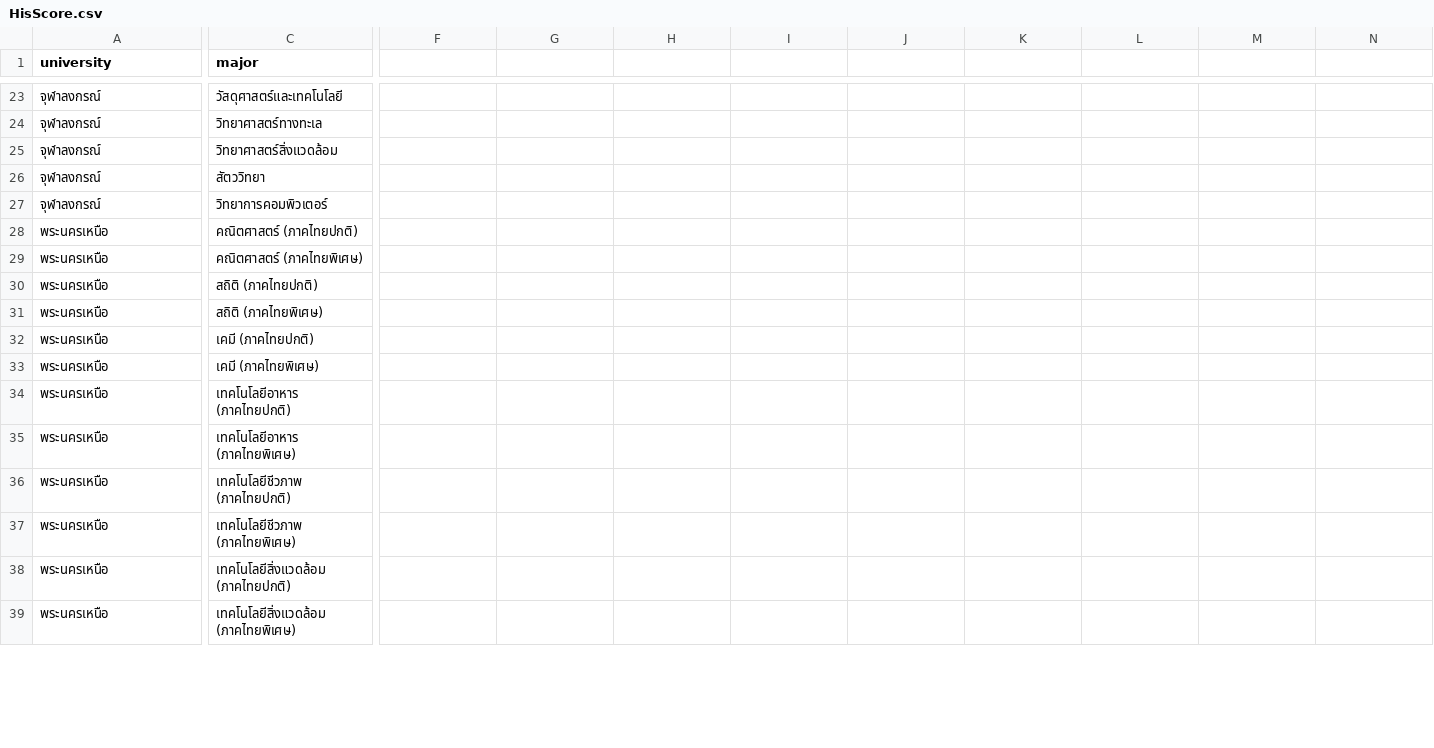
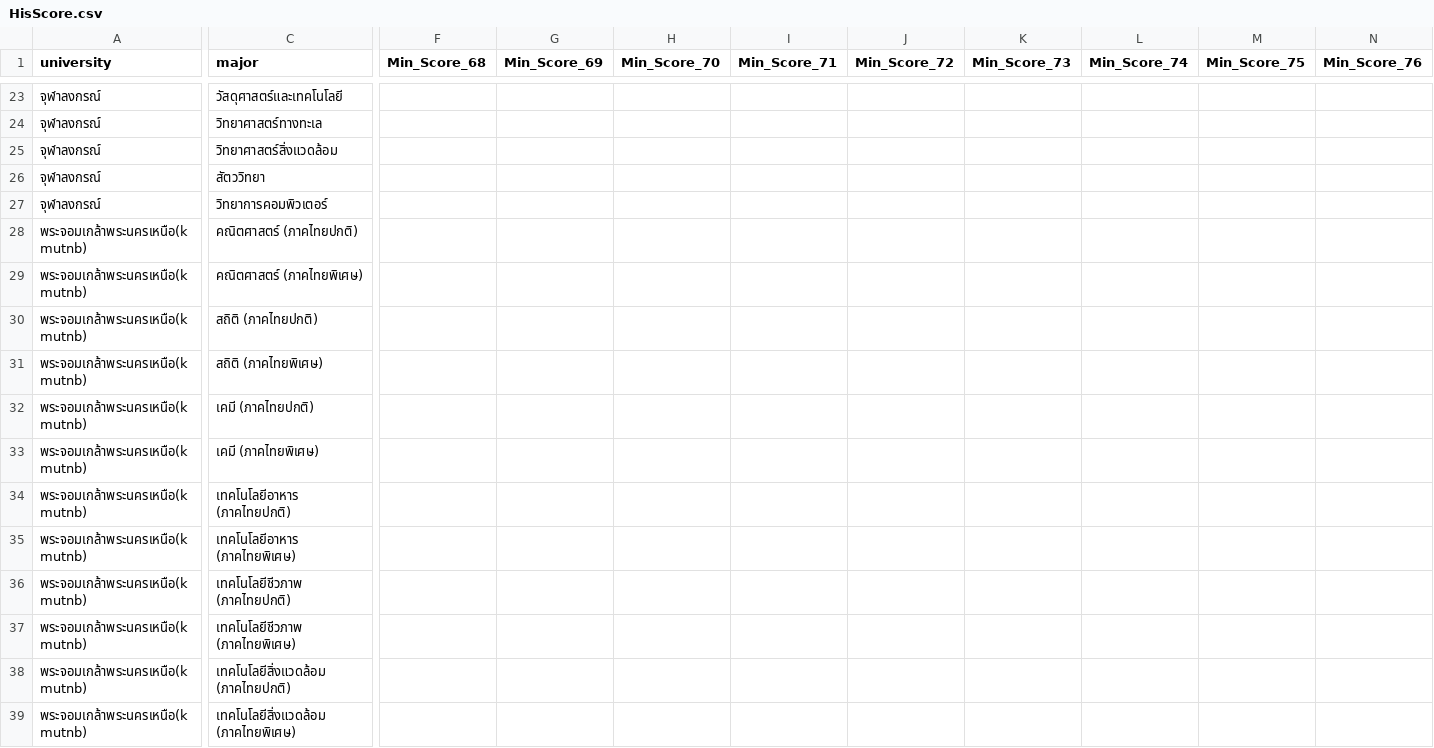
Before and after one commit to wannacry801/TcasCalscore69, a CSV file: public/HisScore.csv, drawn as a sheet; only a part is shown, gaps mark what is left out; the diff covers the shown part only; the diff names each change by its address in the sheet, - before the commit and + after, or states it on an @@ line.

```diff
--- a/public/HisScore.csv
+++ b/public/HisScore.csv
-F1: (empty)
+F1: Min_Score_68
-G1: (empty)
+G1: Min_Score_69
-H1: (empty)
+H1: Min_Score_70
-I1: (empty)
+I1: Min_Score_71
-J1: (empty)
+J1: Min_Score_72
-K1: (empty)
+K1: Min_Score_73
-L1: (empty)
+L1: Min_Score_74
-M1: (empty)
+M1: Min_Score_75
-N1: (empty)
+N1: Min_Score_76
-A28:A39 (university): พระนครเหนือ
+A28:A39 (university): พระจอมเกล้าพระนครเหนือ(kmutnb)
```
Also changed, not shown: 18 edited cells elsewhere in this file, public/Score.csv, 7 other files.
